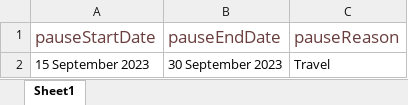
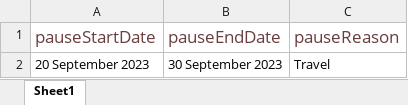
Before and after one commit to sanjiv0011/P360_UI_UserModule, an Excel workbook: ExcelData/TC_PauseMembership.xlsx, sheet Sheet1, drawn as a sheet; values as stored, in another font and other column widths than the file's, no borders; the diff names each change by its address in the sheet, - before the commit and + after, or states it on an @@ line.

```diff
--- a/ExcelData/TC_PauseMembership.xlsx (sheet Sheet1)
+++ b/ExcelData/TC_PauseMembership.xlsx (sheet Sheet1)
-A2 (pauseStartDate): 15 September 2023
+A2 (pauseStartDate): 20 September 2023
```
Also changed, not shown: ExcelData/TC_CancelRegisterClass.xlsx, ExcelData/TC_ChangeMembership.xlsx, 48 other files.
